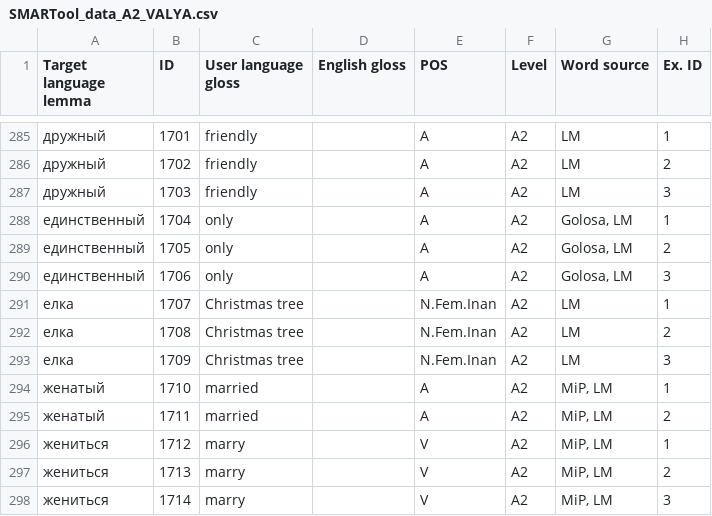
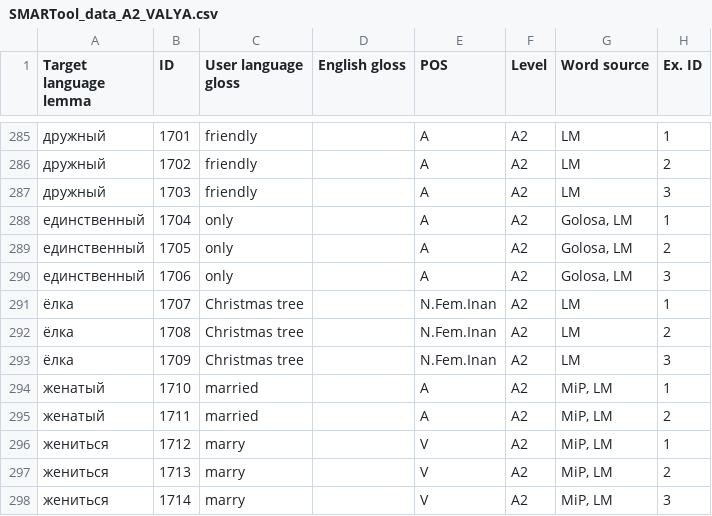
Before and after one commit to lajanda/data-rus-eng, a CSV file: SMARTool_data_A2_VALYA.csv, drawn as a sheet; only a part is shown, gaps mark what is left out; the diff names each change by its address in the sheet, - before the commit and + after, or states it on an @@ line.

Commit message:
Update SMARTool_data_A2_VALYA.csv
Correct 1707, 1708, 1709

```diff
--- a/SMARTool_data_A2_VALYA.csv
+++ b/SMARTool_data_A2_VALYA.csv
-A291:A293 (Target language lemma): елка
+A291:A293 (Target language lemma): ёлка
```
